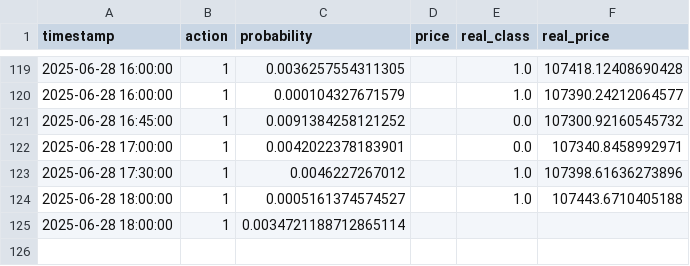
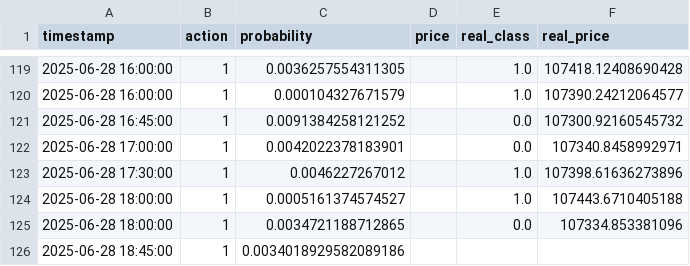
Before and after one commit to Saatarko/btc_research, a CSV file: btc_rl_inference_log.csv, drawn as a sheet; only a part is shown, gaps mark what is left out.

```diff
--- a/btc_rl_inference_log.csv
+++ b/btc_rl_inference_log.csv
@@ -124,2 +124,3 @@ timestamp,action,probability,price,real_class,real_price
 2025-06-28 18:00:00,1,0.0005161374574527,,1.0,107443.6710405188
-2025-06-28 18:00:00,1,0.0034721188712865114,,,
+2025-06-28 18:00:00,1,0.0034721188712865,,0.0,107334.853381096
+2025-06-28 18:45:00,1,0.0034018929582089186,,,
```
Also changed, not shown: btc_model_predictions.csv.
